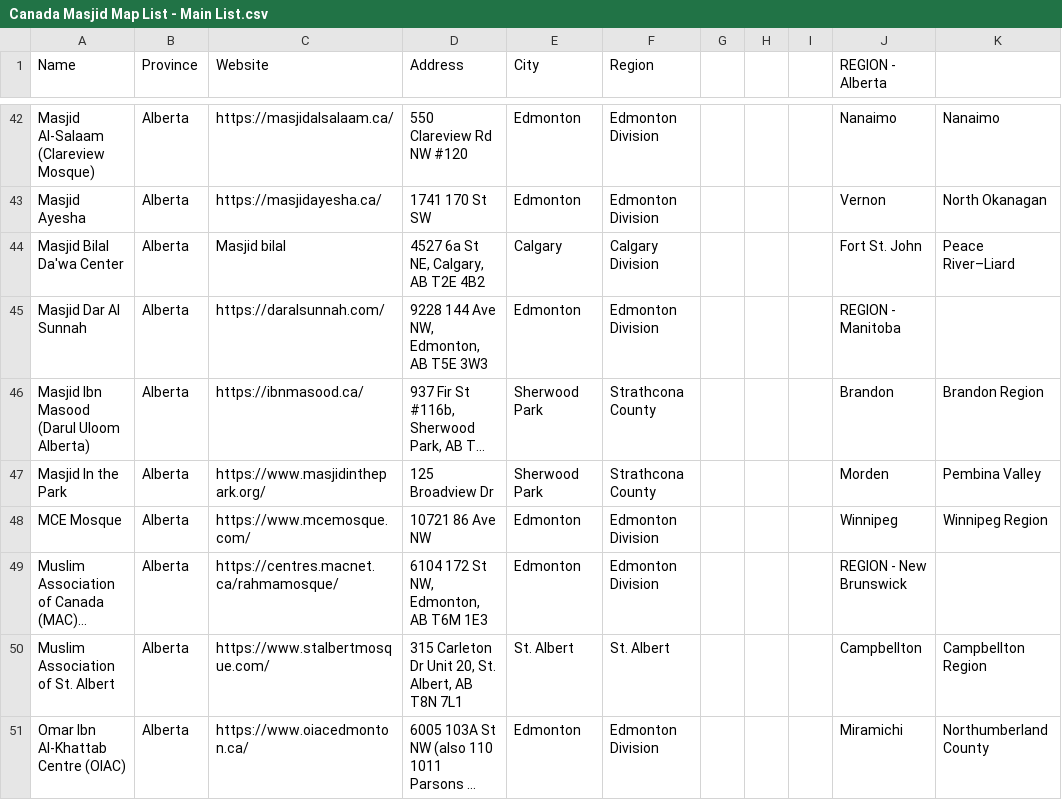
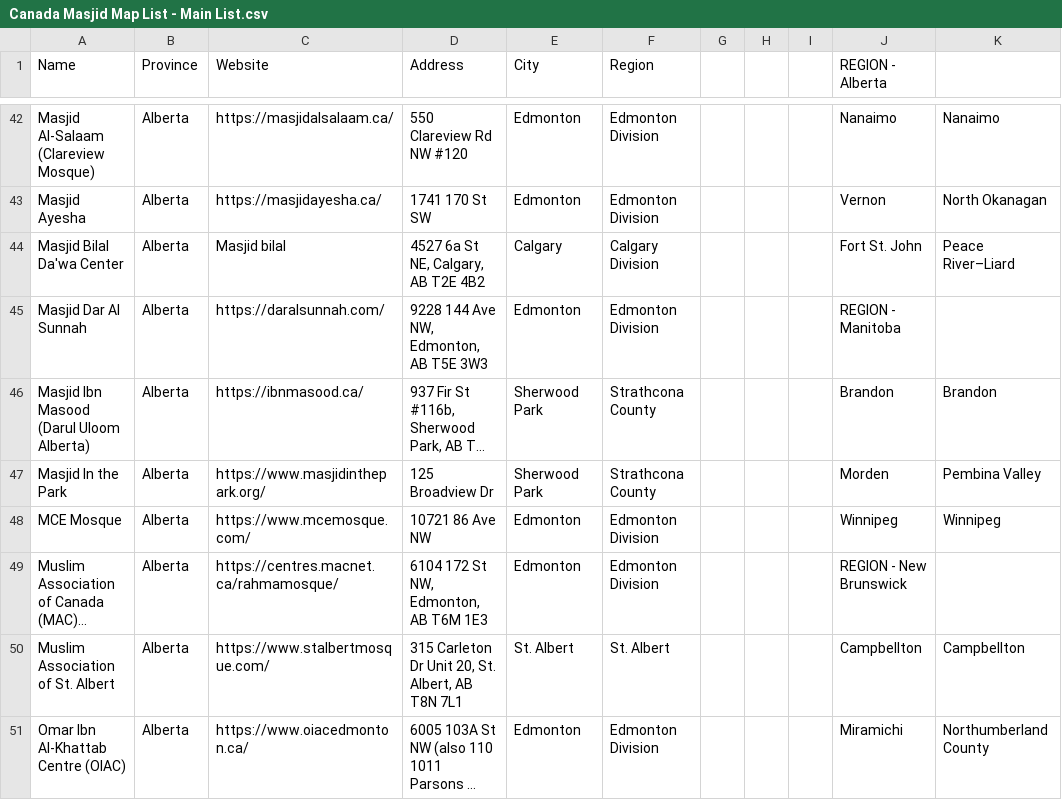
Before and after one commit to msyd27/OTO_Web_Dev, a CSV file: Canada Masjid Map List - Main List.csv, drawn as a sheet; only a part is shown, gaps mark what is left out; long unchanged cells end in …; the diff covers the shown part only; the diff names each change by its address in the sheet, - before the commit and + after, or states it on an @@ line.

Commit message:
Sync city, region, and hierarchical location data across map and CSV

```diff
--- a/Canada Masjid Map List - Main List.csv
+++ b/Canada Masjid Map List - Main List.csv
-K46: Brandon Region
+K46: Brandon
-K48: Winnipeg Region
+K48: Winnipeg
-K50: Campbellton Region
+K50: Campbellton
```
Also changed, not shown: 1 added row, 2 removed rows and 116 edited cells elsewhere in this file, 4 other files.
